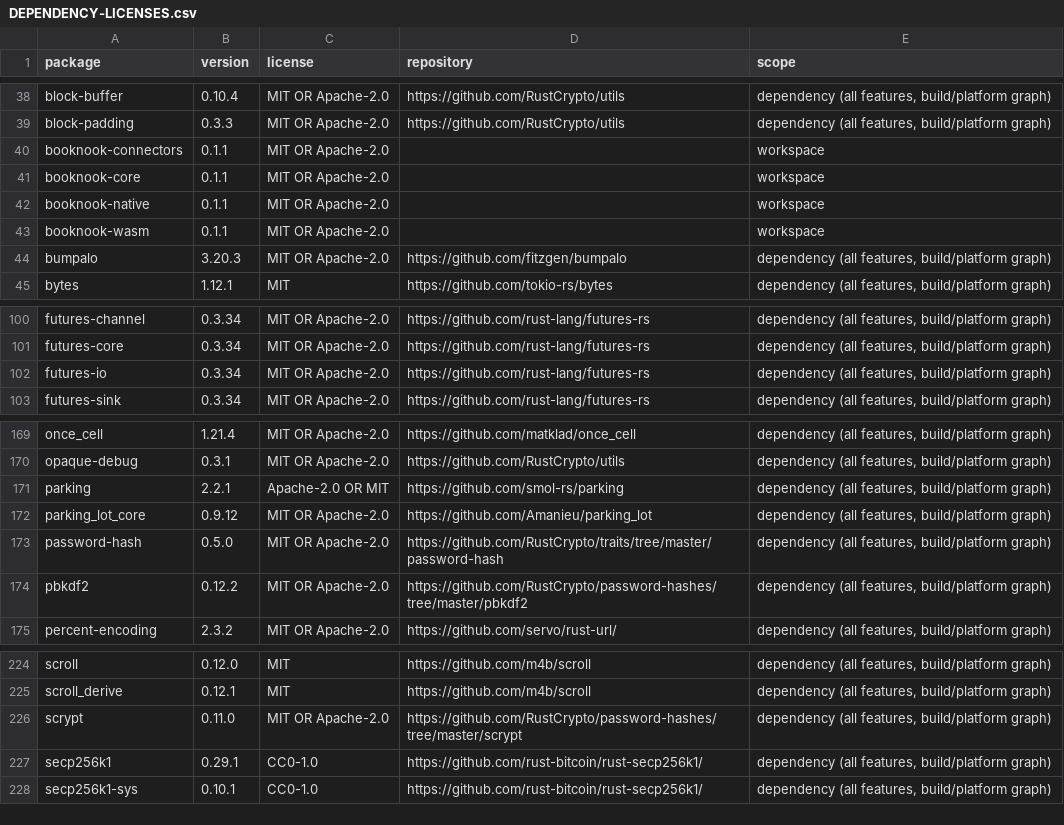
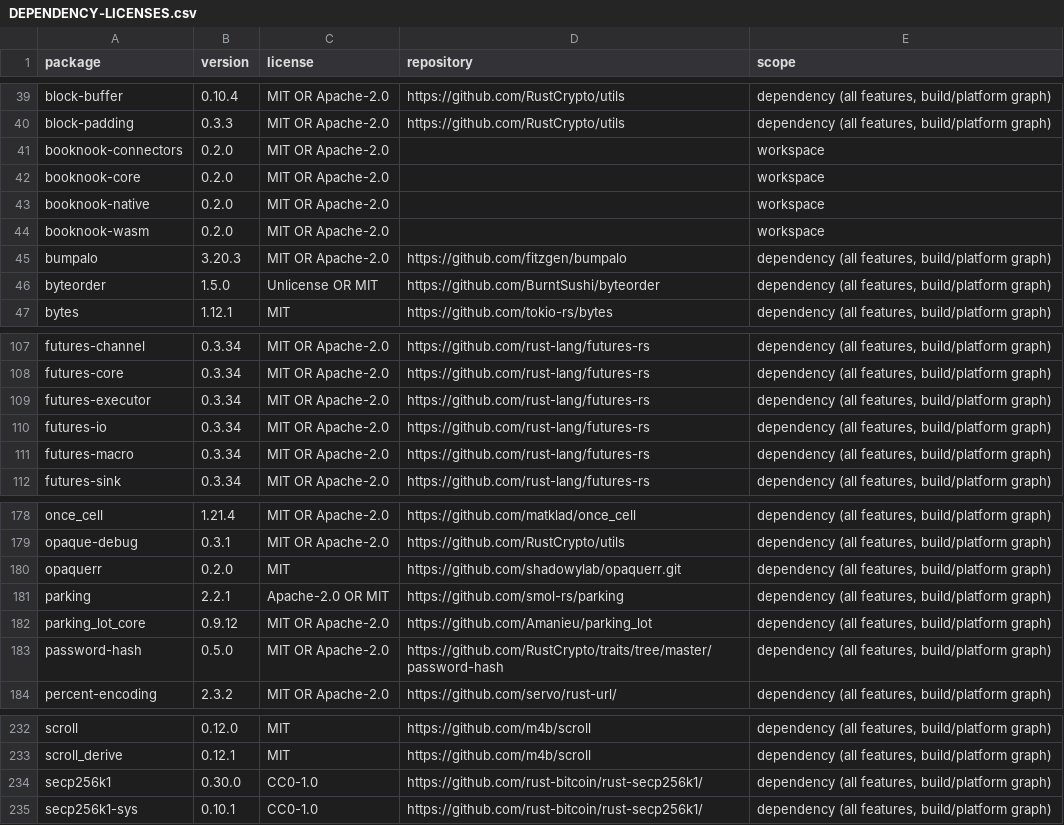
Before and after one commit to bananawalnut/booknook, a CSV file: crates/connectors/DEPENDENCY-LICENSES.csv, drawn as a sheet; only a part is shown, gaps mark what is left out; the diff covers the shown part only.

```diff
--- a/crates/connectors/DEPENDENCY-LICENSES.csv
+++ b/crates/connectors/DEPENDENCY-LICENSES.csv
@@ -39,7 +40,8 @@ block-buffer,0.10.4,MIT OR Apache-2.0,https://github.com/RustCrypto/utils,"depen
 block-padding,0.3.3,MIT OR Apache-2.0,https://github.com/RustCrypto/utils,"dependency (all features, build/platform graph)"
-booknook-connectors,0.1.1,MIT OR Apache-2.0,,workspace
-booknook-core,0.1.1,MIT OR Apache-2.0,,workspace
-booknook-native,0.1.1,MIT OR Apache-2.0,,workspace
-booknook-wasm,0.1.1,MIT OR Apache-2.0,,workspace
+booknook-connectors,0.2.0,MIT OR Apache-2.0,,workspace
+booknook-core,0.2.0,MIT OR Apache-2.0,,workspace
+booknook-native,0.2.0,MIT OR Apache-2.0,,workspace
+booknook-wasm,0.2.0,MIT OR Apache-2.0,,workspace
 bumpalo,3.20.3,MIT OR Apache-2.0,https://github.com/fitzgen/bumpalo,"dependency (all features, build/platform graph)"
+byteorder,1.5.0,Unlicense OR MIT,https://github.com/BurntSushi/byteorder,"dependency (all features, build/platform graph)"
 bytes,1.12.1,MIT,https://github.com/tokio-rs/bytes,"dependency (all features, build/platform graph)"
@@ -101,3 +108,5 @@ futures-channel,0.3.34,MIT OR Apache-2.0,https://github.com/rust-lang/futures-rs
 futures-core,0.3.34,MIT OR Apache-2.0,https://github.com/rust-lang/futures-rs,"dependency (all features, build/platform graph)"
+futures-executor,0.3.34,MIT OR Apache-2.0,https://github.com/rust-lang/futures-rs,"dependency (all features, build/platform graph)"
 futures-io,0.3.34,MIT OR Apache-2.0,https://github.com/rust-lang/futures-rs,"dependency (all features, build/platform graph)"
+futures-macro,0.3.34,MIT OR Apache-2.0,https://github.com/rust-lang/futures-rs,"dependency (all features, build/platform graph)"
 futures-sink,0.3.34,MIT OR Apache-2.0,https://github.com/rust-lang/futures-rs,"dependency (all features, build/platform graph)"
@@ -170,2 +179,3 @@ once_cell,1.21.4,MIT OR Apache-2.0,https://github.com/matklad/once_cell,"depende
 opaque-debug,0.3.1,MIT OR Apache-2.0,https://github.com/RustCrypto/utils,"dependency (all features, build/platform graph)"
+opaquerr,0.2.0,MIT,https://github.com/shadowylab/opaquerr.git,"dependency (all features, build/platform graph)"
 parking,2.2.1,Apache-2.0 OR MIT,https://github.com/smol-rs/parking,"dependency (all features, build/platform graph)"
@@ -173,3 +183,2 @@ parking_lot_core,0.9.12,MIT OR Apache-2.0,https://github.com/Amanieu/parking_lot
 password-hash,0.5.0,MIT OR Apache-2.0,https://github.com/RustCrypto/traits/tree/master/password-hash,"dependency (all features, build/platform graph)"
-pbkdf2,0.12.2,MIT OR Apache-2.0,https://github.com/RustCrypto/password-hashes/tree/master/pbkdf2,"dependency (all features, build/platform graph)"
 percent-encoding,2.3.2,MIT OR Apache-2.0,https://github.com/servo/rust-url/,"dependency (all features, build/platform graph)"
@@ -225,4 +233,3 @@ scroll,0.12.0,MIT,https://github.com/m4b/scroll,"dependency (all features, build
 scroll_derive,0.12.1,MIT,https://github.com/m4b/scroll,"dependency (all features, build/platform graph)"
-scrypt,0.11.0,MIT OR Apache-2.0,https://github.com/RustCrypto/password-hashes/tree/master/scrypt,"dependency (all features, build/platform graph)"
-secp256k1,0.29.1,CC0-1.0,https://github.com/rust-bitcoin/rust-secp256k1/,"dependency (all features, build/platform graph)"
+secp256k1,0.30.0,CC0-1.0,https://github.com/rust-bitcoin/rust-secp256k1/,"dependency (all features, build/platform graph)"
 secp256k1-sys,0.10.1,CC0-1.0,https://github.com/rust-bitcoin/rust-secp256k1/,"dependency (all features, build/platform graph)"
```
Also changed, not shown: 17 added rows, 7 removed rows and 22 edited cells elsewhere in this file, crates/core/DEPENDENCY-LICENSES.csv, crates/native/DEPENDENCY-LICENSES.csv, 47 other files.
